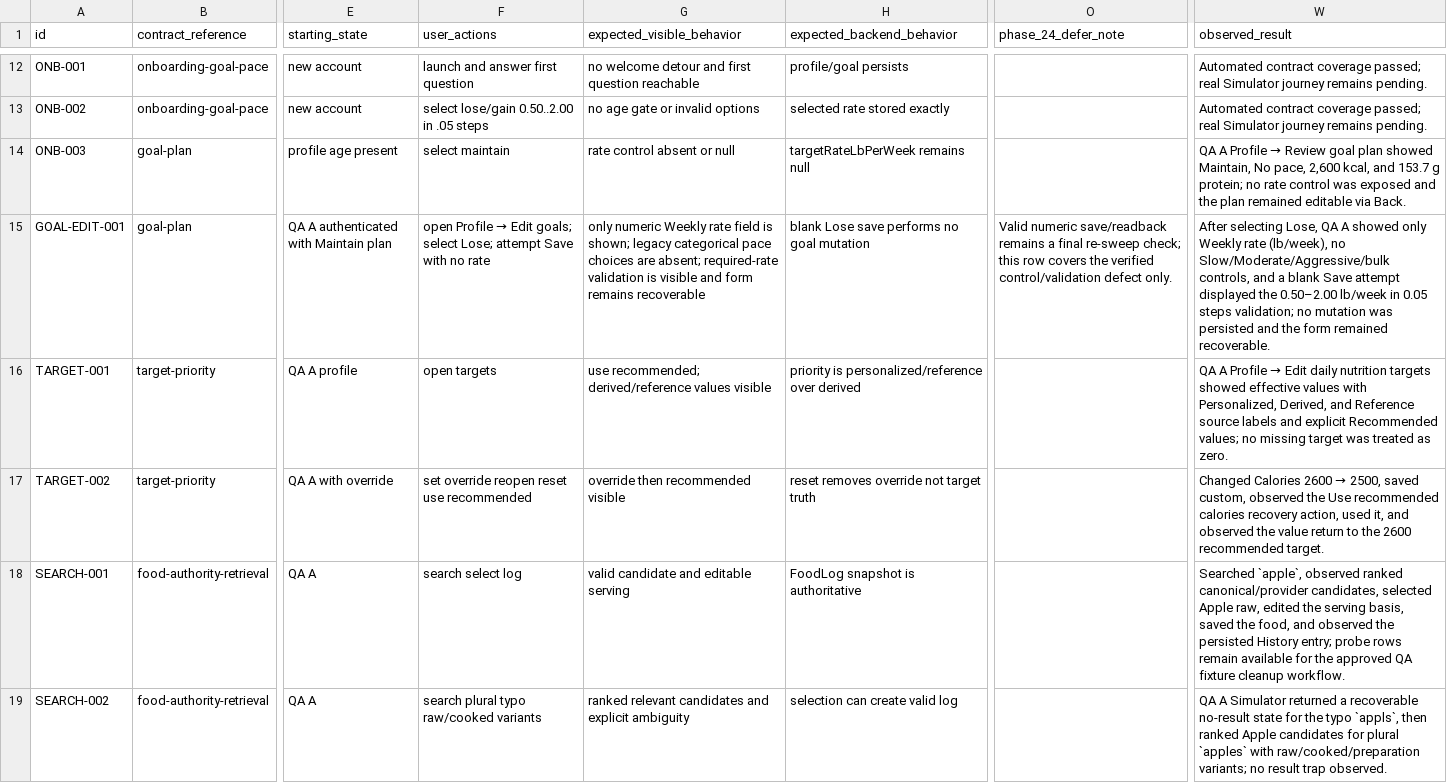
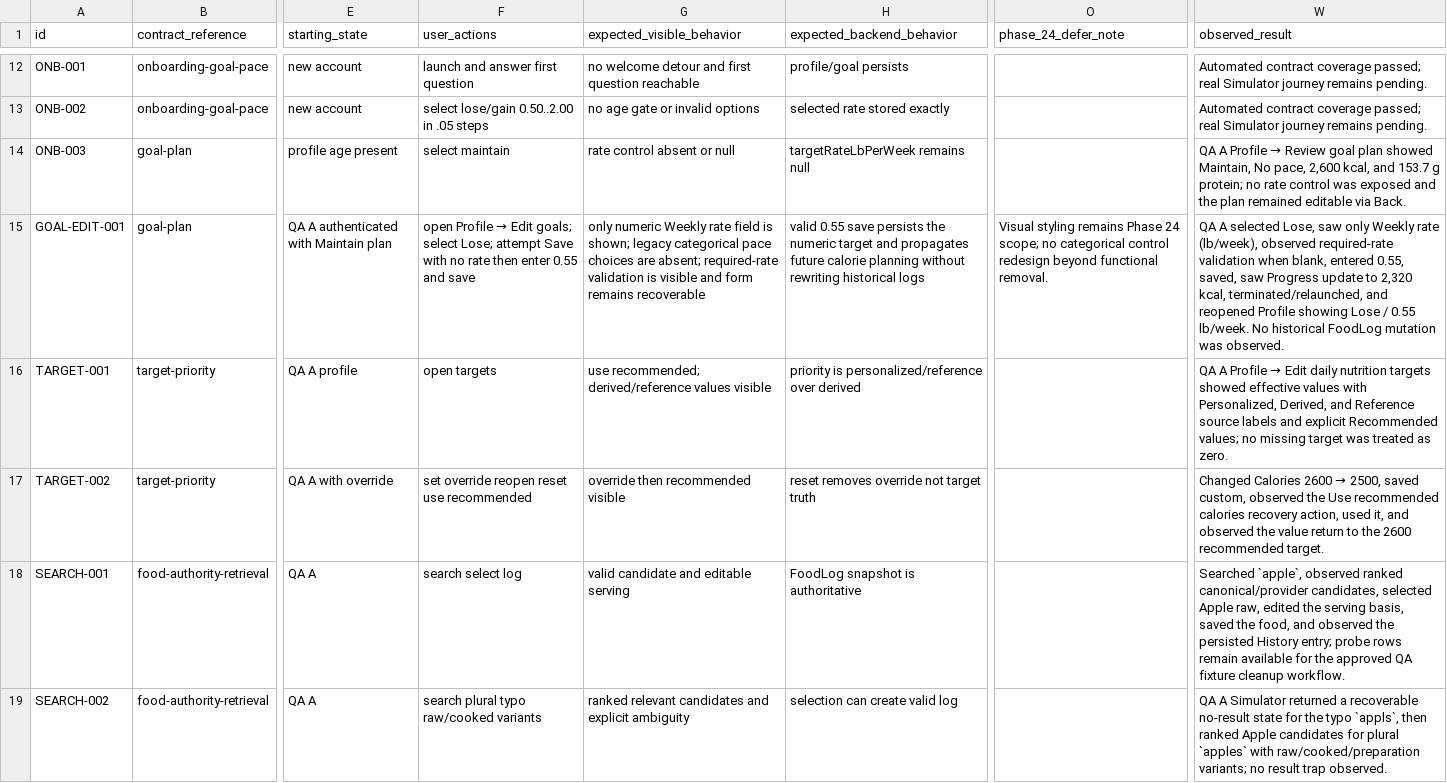
Before and after one commit to joshuaAryy/food-tracker, a CSV file: docs/superpowers/pre-phase-24-regression-matrix.csv, drawn as a sheet; only a part is shown, gaps mark what is left out; the diff names each change by its address in the sheet, - before the commit and + after, or states it on an @@ line.

Commit message:
docs: close goal pace simulator regression

```diff
--- a/docs/superpowers/pre-phase-24-regression-matrix.csv
+++ b/docs/superpowers/pre-phase-24-regression-matrix.csv
-F15 (user_actions): …no rate
+F15 (user_actions): …no rate then enter 0.55 and save
-H15 (expected_backend_behavior): blank Lose save performs no goal mutation
+H15 (expected_backend_behavior): valid 0.55 save persists the numeric target and propagates future calorie planning without rewriting historical logs
-O15 (phase_24_defer_note): Valid numeric save/readback remains a final re-sweep check; this row covers the verified control/validation defect only.
+O15 (phase_24_defer_note): Visual styling remains Phase 24 scope; no categorical control redesign beyond functional removal.
-W15 (observed_result): After selecting Lose, QA A showed only Weekly rate (lb/week), no Slow/Moderate/Aggressive/bulk controls, and a blank Save attempt displayed the 0.50–2.00 lb/week in 0.05 steps validation; no mutation was persisted and the form remained recoverable.
+W15 (observed_result): QA A selected Lose, saw only Weekly rate (lb/week), observed required-rate validation when blank, entered 0.55, saved, saw Progress update to 2,320 kcal, terminated/relaunched, and reopened Profile showing Lose / 0.55 lb/week. No historical FoodLog mutation was observed.
```
Also changed, not shown: 2 other files.
